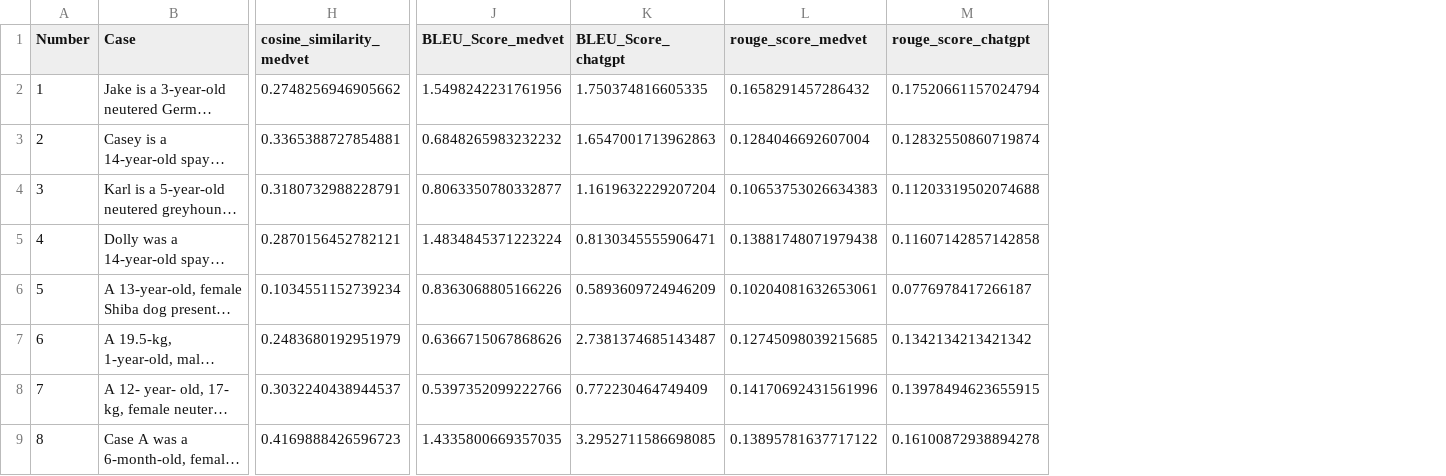
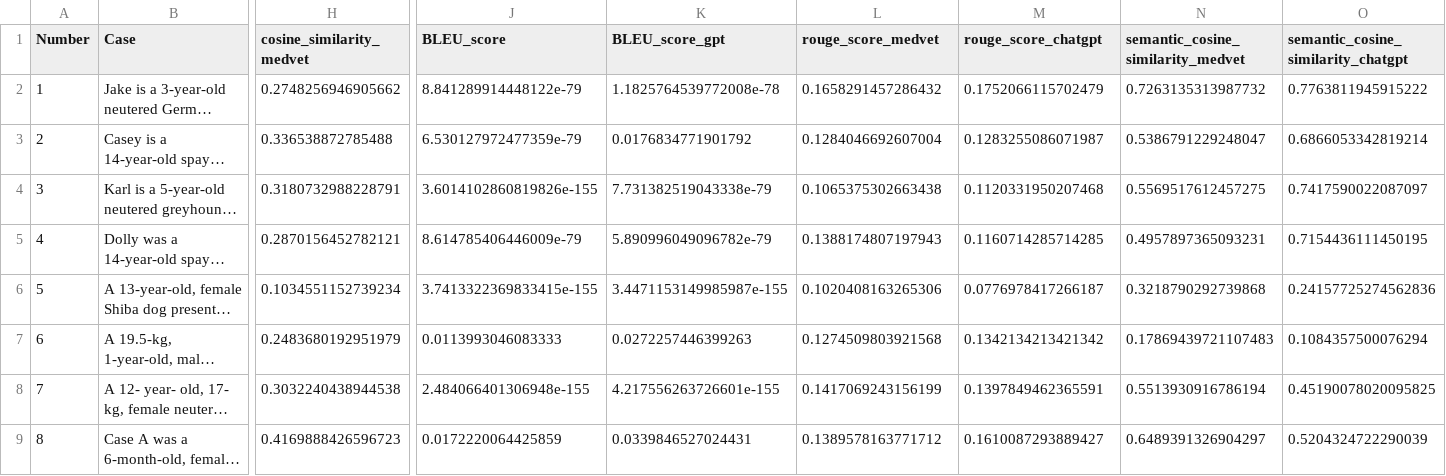
Before and after one commit to RicoStaedeli/MedVet, a CSV file: Evaluation/Results/Evaluation MedVet Cases combined scores.csv, drawn as a sheet; only a part is shown, gaps mark what is left out; long unchanged cells end in …; removed rows and columns are numbered as before the commit, all else as after; the diff names each change by its address in the sheet, - before the commit and + after, or states it on an @@ line.

Commit message:
calculate semantic similarity and evaluate results of metrices, had to do that in colab because of mac

```diff
--- a/Evaluation/Results/Evaluation MedVet Cases combined scores.csv
+++ b/Evaluation/Results/Evaluation MedVet Cases combined scores.csv
-column J (BLEU_Score_medvet), rows 2-9: 1.5498242231761956 | 0.6848265983232232 | 0.8063350780332877 | 1.4834845371223224 | 0.8363068805166226 | 0.6366715067868626 | 0.5397352099222766 | 1.4335800669357035
-column K (BLEU_Score_chatgpt), rows 2-9: 1.750374816605335 | 1.6547001713962863 | 1.1619632229207204 | 0.8130345555906471 | 0.5893609724946209 | 2.7381374685143487 | 0.772230464749409 | 3.2952711586698085
+column J (BLEU_score), rows 2-9: 8.841289914448122e-79 | 6.530127972477359e-79 | 3.6014102860819826e-155 | 8.614785406446009e-79 | 3.7413322369833415e-155 | 0.0113993046083333 | 2.484066401306948e-155 | 0.0172220064425859
+column K (BLEU_score_gpt), rows 2-9: 1.1825764539772008e-78 | 0.0176834771901792 | 7.731382519043338e-79 | 5.890996049096782e-79 | 3.4471153149985987e-155 | 0.0272257446399263 | 4.217556263726601e-155 | 0.0339846527024431
+column N, rows 1-9: semantic_cosine_similarity_medvet | 0.7263135313987732 | 0.5386791229248047 | 0.5569517612457275 | 0.4957897365093231 | 0.3218790292739868 | 0.17869439721107483 | 0.5513930916786194 | 0.6489391326904297
+column O, rows 1-9: semantic_cosine_similarity_chatgpt | 0.7763811945915222 | 0.6866053342819214 | 0.7417590022087097 | 0.7154436111450195 | 0.24157725274562836 | 0.1084357500076294 | 0.45190078020095825 | 0.5204324722290039
-M2 (rouge_score_chatgpt): 0.17520661157024794
+M2 (rouge_score_chatgpt): 0.1752066115702479
-H3 (cosine_similarity_medvet): 0.3365388727854881
+H3 (cosine_similarity_medvet): 0.336538872785488
-M3 (rouge_score_chatgpt): 0.12832550860719874
+M3 (rouge_score_chatgpt): 0.1283255086071987
-L4 (rouge_score_medvet): 0.10653753026634383
+L4 (rouge_score_medvet): 0.1065375302663438
-M4 (rouge_score_chatgpt): 0.11203319502074688
+M4 (rouge_score_chatgpt): 0.1120331950207468
-L5 (rouge_score_medvet): 0.13881748071979438
+L5 (rouge_score_medvet): 0.1388174807197943
-M5 (rouge_score_chatgpt): 0.11607142857142858
+M5 (rouge_score_chatgpt): 0.1160714285714285
-L6 (rouge_score_medvet): 0.10204081632653061
+L6 (rouge_score_medvet): 0.1020408163265306
-L7 (rouge_score_medvet): 0.12745098039215685
+L7 (rouge_score_medvet): 0.1274509803921568
-H8 (cosine_similarity_medvet): 0.3032240438944537
+H8 (cosine_similarity_medvet): 0.3032240438944538
-L8 (rouge_score_medvet): 0.14170692431561996
+L8 (rouge_score_medvet): 0.1417069243156199
-M8 (rouge_score_chatgpt): 0.13978494623655915
+M8 (rouge_score_chatgpt): 0.1397849462365591
-L9 (rouge_score_medvet): 0.13895781637717122
+L9 (rouge_score_medvet): 0.1389578163771712
-M9 (rouge_score_chatgpt): 0.16100872938894278
+M9 (rouge_score_chatgpt): 0.1610087293889427
```
Also changed, not shown: 3 other files.
